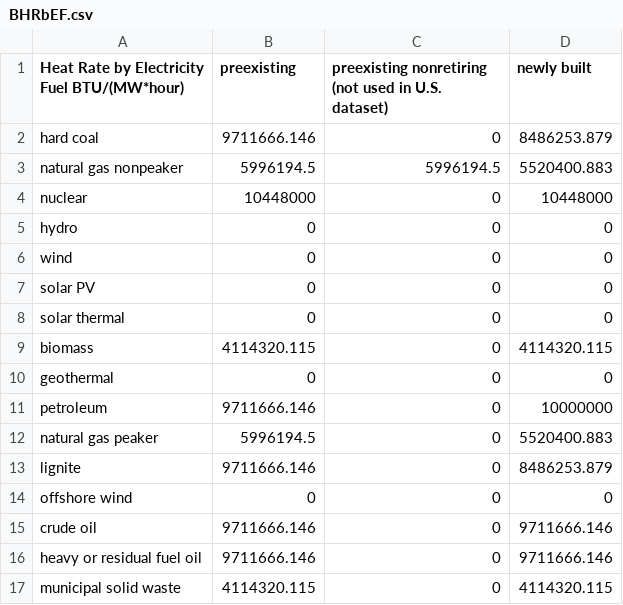
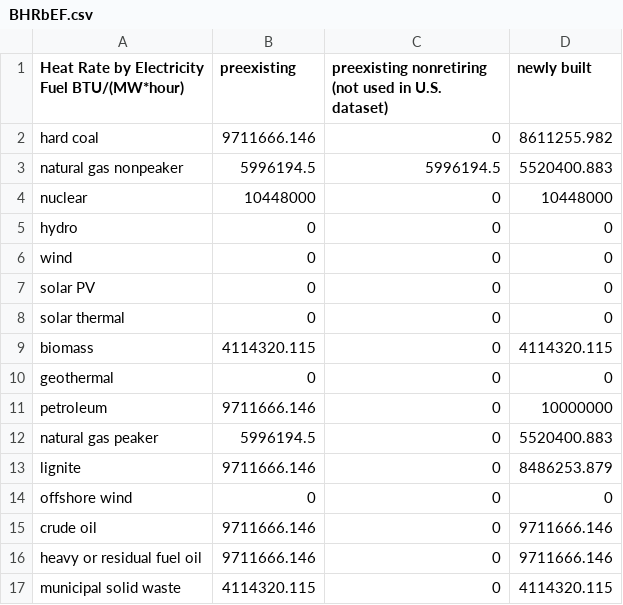
Before and after one commit to Smart-Trans/eps-china2019-smart-trans, a CSV file: InputData/elec/BHRbEF/BHRbEF.csv, drawn as a sheet.

```diff
--- a/InputData/elec/BHRbEF/BHRbEF.csv
+++ b/InputData/elec/BHRbEF/BHRbEF.csv
@@ -1,3 +1,3 @@
 Heat Rate by Electricity Fuel BTU/(MW*hour),preexisting,preexisting nonretiring (not used in U.S. dataset),newly built
-hard coal,9711666.146,0,8486253.879
+hard coal,9711666.146,0,8611255.982
 natural gas nonpeaker,5996194.5,5996194.5,5520400.883
```
Also changed, not shown: InputData/elec/BGDPbES/BGDPbES.csv, InputData/elec/BTaDLP/BTaDLP.csv, 2 other files.
